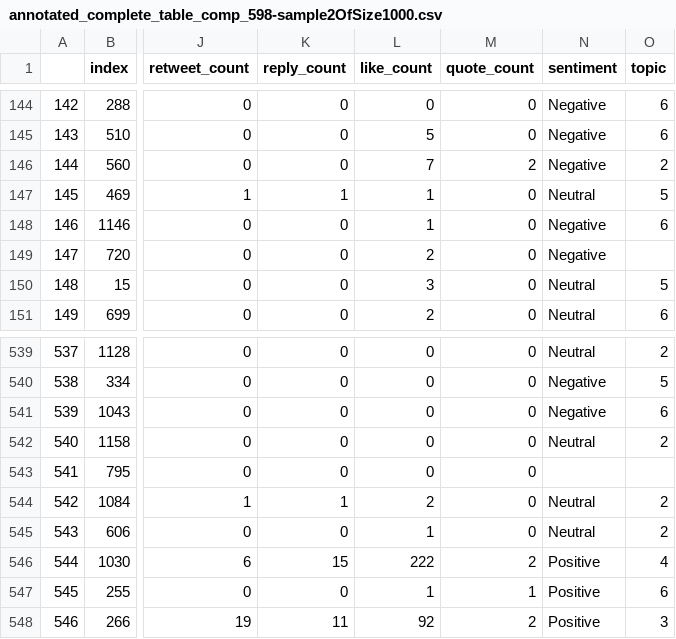
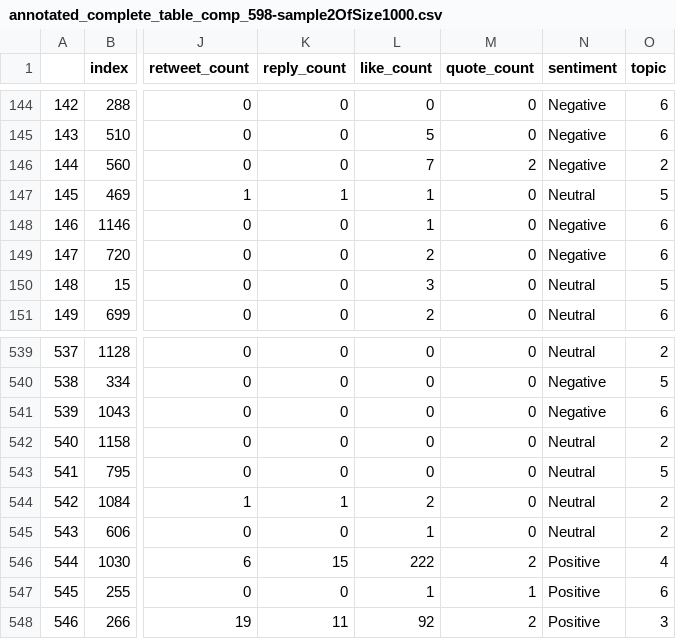
Before and after one commit to jbondurant/twitterSentimentAnalysisCovidCanada, a CSV file: Data/annotatedTweets/annotated_complete_table_comp_598-sample2OfSize1000.csv, drawn as a sheet; only a part is shown, gaps mark what is left out; the diff names each change by its address in the sheet, - before the commit and + after, or states it on an @@ line.

Commit message:
added the missing values at 147 and 541

```diff
--- a/Data/annotatedTweets/annotated_complete_table_comp_598-sample2OfSize1000.csv
+++ b/Data/annotatedTweets/annotated_complete_table_comp_598-sample2OfSize1000.csv
-O149 (topic): (empty)
+O149 (topic): 6
-N543 (sentiment): (empty)
+N543 (sentiment): Neutral
-O543 (topic): (empty)
+O543 (topic): 5
```
